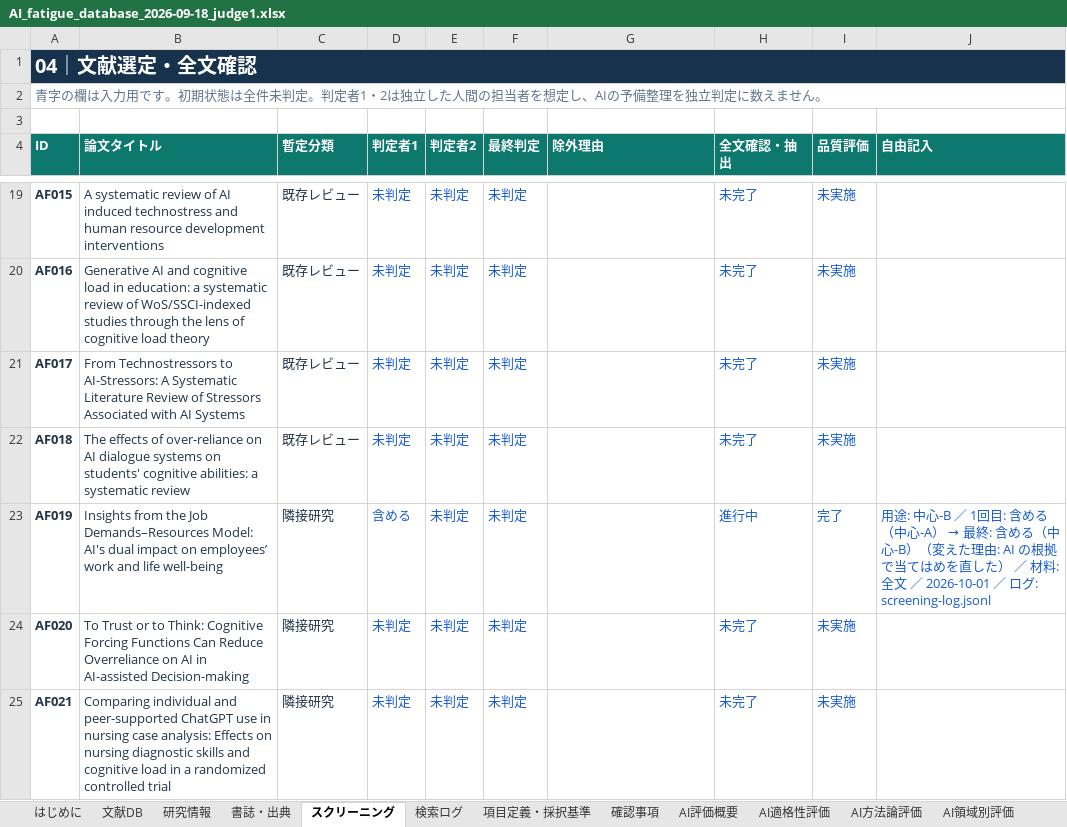
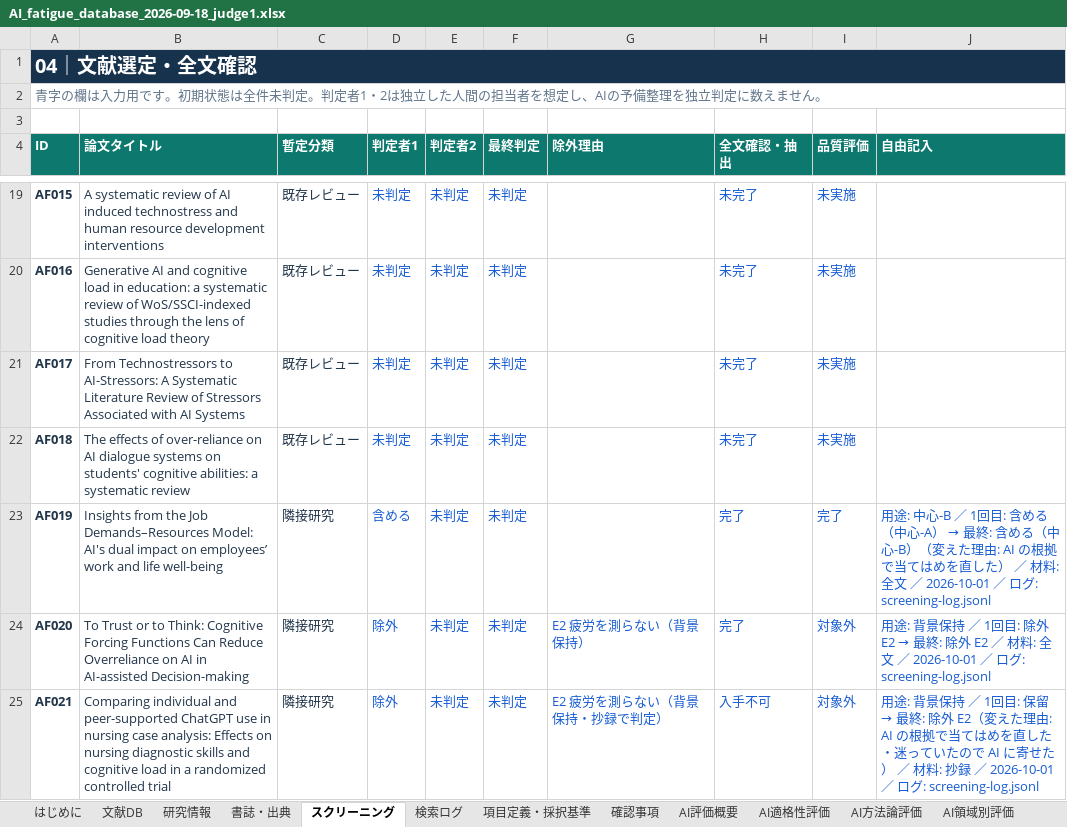
Before and after one commit to mikotomiura/GSE-prototype, an Excel workbook: .steering/20261001-ai-fatigue-34-screening/archive/AI_fatigue_database_2026-09-18_judge1.xlsx, sheet スクリーニング, drawn as a sheet; only a part is shown, gaps mark what is left out; values as stored, in another font and other column widths than the file's, no borders; conditional formats and table styles not drawn; the diff covers the shown part only; the diff names each change by its address in the sheet, - before the commit and + after, or states it on an @@ line.

```diff
--- a/.steering/20261001-ai-fatigue-34-screening/archive/AI_fatigue_database_2026-09-18_judge1.xlsx (sheet スクリーニング)
+++ b/.steering/20261001-ai-fatigue-34-screening/archive/AI_fatigue_database_2026-09-18_judge1.xlsx (sheet スクリーニング)
-H23 (全文確認・抽出): 進行中
+H23 (全文確認・抽出): 完了
-D24:D25 (判定者1): 未判定
+D24:D25 (判定者1): 除外
-G24 (除外理由): (empty)
+G24 (除外理由): E2 疲労を測らない（背景保持）
-H24 (全文確認・抽出): 未完了
+H24 (全文確認・抽出): 完了
-I24:I25 (品質評価): 未実施
+I24:I25 (品質評価): 対象外
@@ J24 (自由記入): (empty) → 用途: 背景保持 ／ 1回目: 除外 E2 → 最終: 除外 E2 ／ 材料: 全文 ／ 2026-10-01 ／ ログ: screening-log.jsonl @@
-G25 (除外理由): (empty)
+G25 (除外理由): E2 疲労を測らない（背景保持・抄録で判定）
-H25 (全文確認・抽出): 未完了
+H25 (全文確認・抽出): 入手不可
@@ J25 (自由記入): (empty) → 用途: 背景保持 ／ 1回目: 保留 → 最終: 除外 E2（変えた理由: AI の根拠で当てはめを直した・迷っていたので AI に寄せた） ／ 材料: 抄録 ／ 2026-10-01 ／ ログ: screening-log.jsonl @@
```
Also changed, not shown: 10 edited cells elsewhere in this sheet, sheet 判定者1_全文抽出, sheet 判定者1_はじめに, 6 other files.
